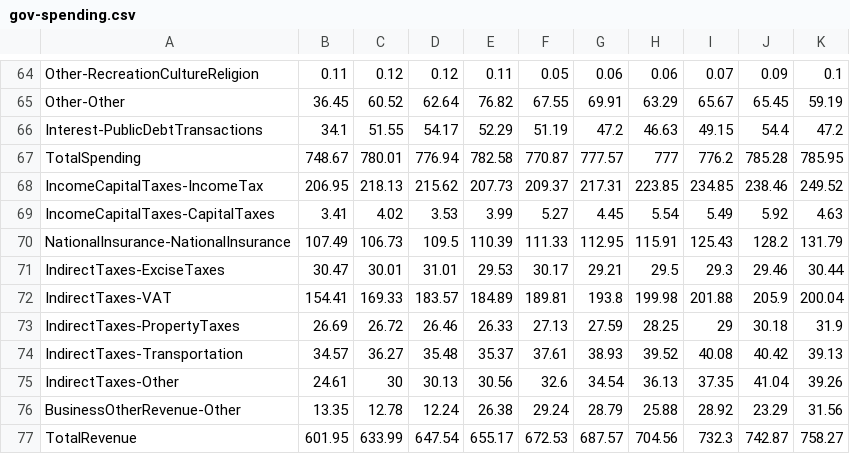
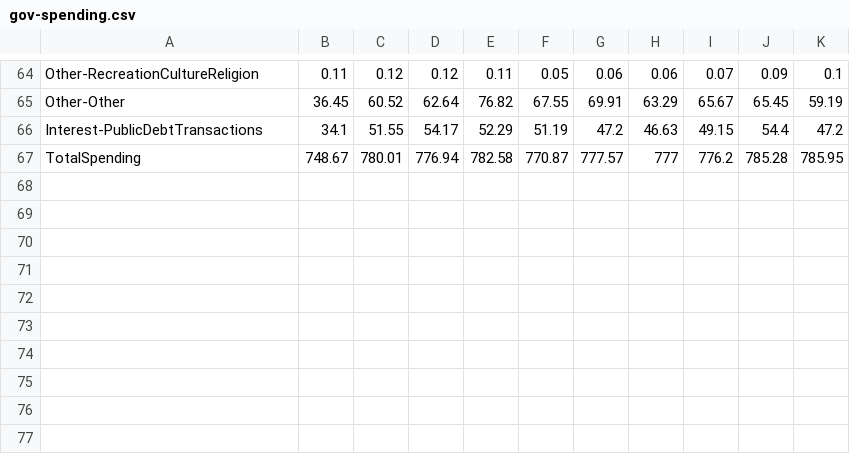
Before and after one commit to nikhilwoodruff/ConGovFin, a CSV file: data/gov-spending.csv, drawn as a sheet; only a part is shown, gaps mark what is left out; the diff names each change by its address in the sheet, - before the commit and + after, or states it on an @@ line.

Commit message:
Fixed error in spending csv

```diff
--- a/data/gov-spending.csv
+++ b/data/gov-spending.csv
-row 68: IncomeCapitalTaxes-IncomeTax | 206.95 | 218.13 | 215.62 | 207.73 | 209.37 | 217.31 | 223.85 | 234.85 | 238.46 | 249.52
-row 69: IncomeCapitalTaxes-CapitalTaxes | 3.41 | 4.02 | 3.53 | 3.99 | 5.27 | 4.45 | 5.54 | 5.49 | 5.92 | 4.63
-row 70: NationalInsurance-NationalInsurance | 107.49 | 106.73 | 109.5 | 110.39 | 111.33 | 112.95 | 115.91 | 125.43 | 128.2 | 131.79
-row 71: IndirectTaxes-ExciseTaxes | 30.47 | 30.01 | 31.01 | 29.53 | 30.17 | 29.21 | 29.5 | 29.3 | 29.46 | 30.44
-row 72: IndirectTaxes-VAT | 154.41 | 169.33 | 183.57 | 184.89 | 189.81 | 193.8 | 199.98 | 201.88 | 205.9 | 200.04
-row 73: IndirectTaxes-PropertyTaxes | 26.69 | 26.72 | 26.46 | 26.33 | 27.13 | 27.59 | 28.25 | 29 | 30.18 | 31.9
-row 74: IndirectTaxes-Transportation | 34.57 | 36.27 | 35.48 | 35.37 | 37.61 | 38.93 | 39.52 | 40.08 | 40.42 | 39.13
-row 75: IndirectTaxes-Other | 24.61 | 30 | 30.13 | 30.56 | 32.6 | 34.54 | 36.13 | 37.35 | 41.04 | 39.26
-row 76: BusinessOtherRevenue-Other | 13.35 | 12.78 | 12.24 | 26.38 | 29.24 | 28.79 | 25.88 | 28.92 | 23.29 | 31.56
-row 77: TotalRevenue | 601.95 | 633.99 | 647.54 | 655.17 | 672.53 | 687.57 | 704.56 | 732.3 | 742.87 | 758.27
```
